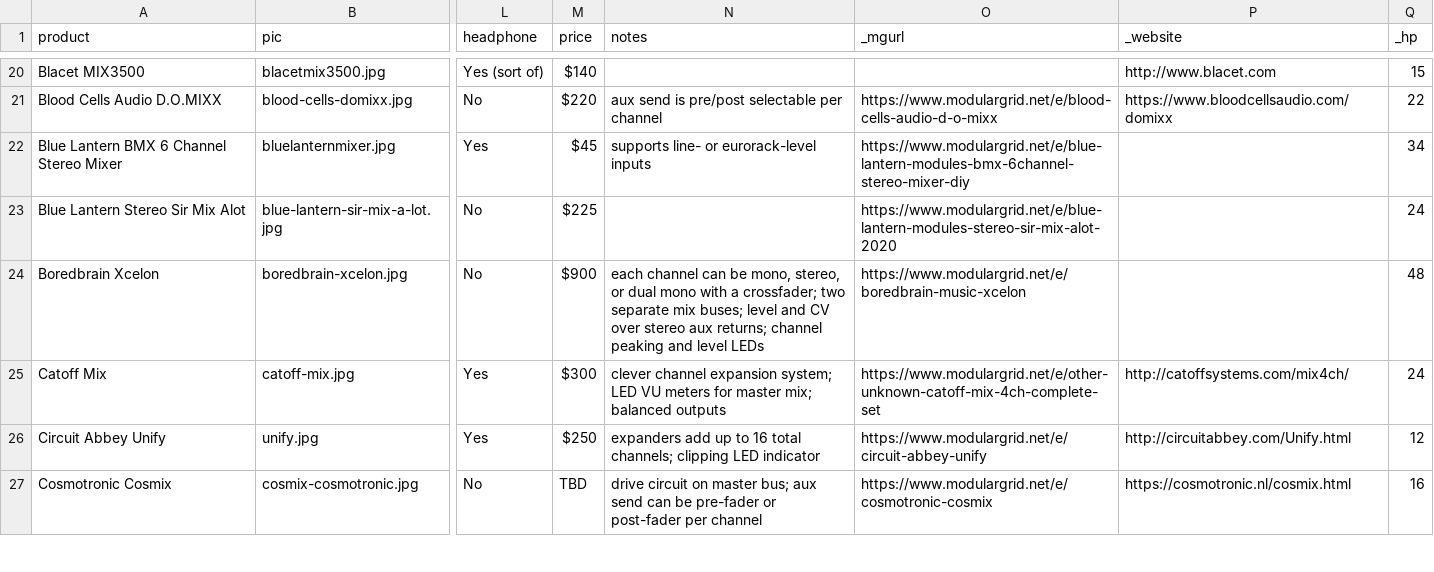
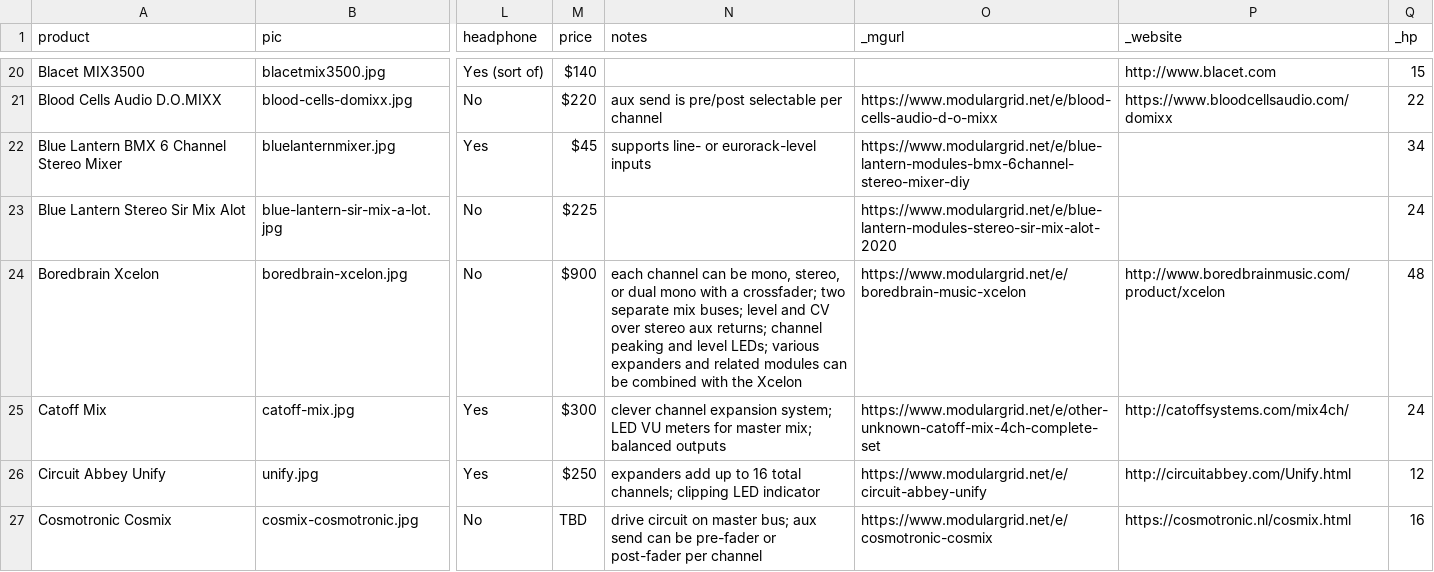
Before and after one commit to mdoudoroff/doudoroff.com, a CSV file: mixers/mixers-data.csv, drawn as a sheet; only a part is shown, gaps mark what is left out; the diff covers the shown part only; the diff names each change by its address in the sheet, - before the commit and + after, or states it on an @@ line.

```diff
--- a/mixers/mixers-data.csv
+++ b/mixers/mixers-data.csv
-N24 (notes): …and level LEDs
+N24 (notes): …and level LEDs; various expanders and related modules can be combined with the Xcelon
-P24 (_website): (empty)
+P24 (_website): http://www.boredbrainmusic.com/product/xcelon
```
Also changed, not shown: 1 added row elsewhere in this file, 4 other files.
